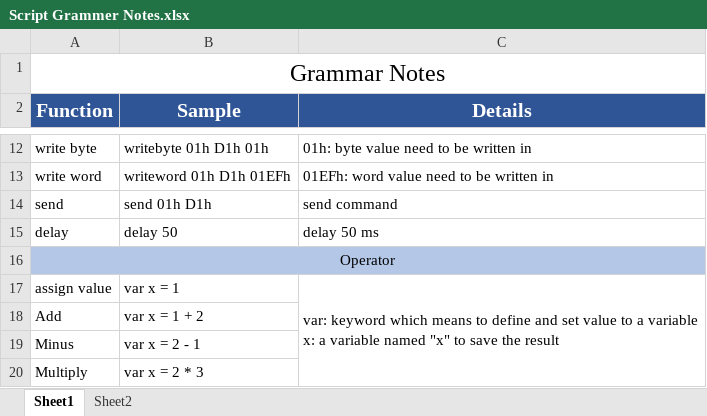
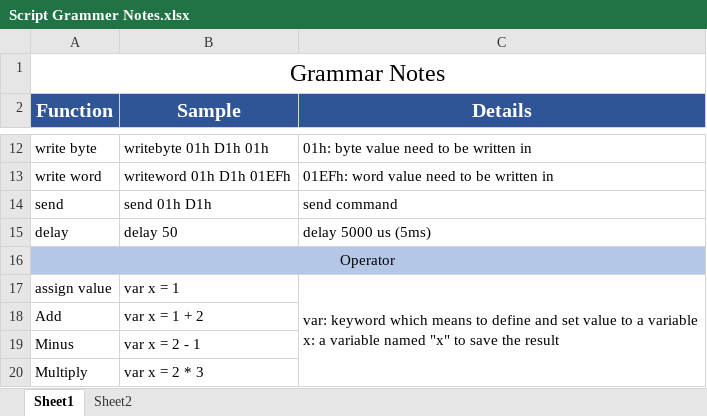
Before and after one commit to monolithicpower/MPS.IIC.Script, an Excel workbook: Script Grammer Notes.xlsx, sheet Sheet1, drawn as a sheet; only a part is shown, gaps mark what is left out; values as stored, in another font and other column widths than the file's, no borders; the diff names each change by its address in the sheet, - before the commit and + after, or states it on an @@ line.

Commit message:
version 1.0.0.8: support us delay

```diff
--- a/Script Grammer Notes.xlsx (sheet Sheet1)
+++ b/Script Grammer Notes.xlsx (sheet Sheet1)
-C15 (Details): delay 50 ms
+C15 (Details): delay 5000 us (5ms)
```
Also changed, not shown: 30 other files.
